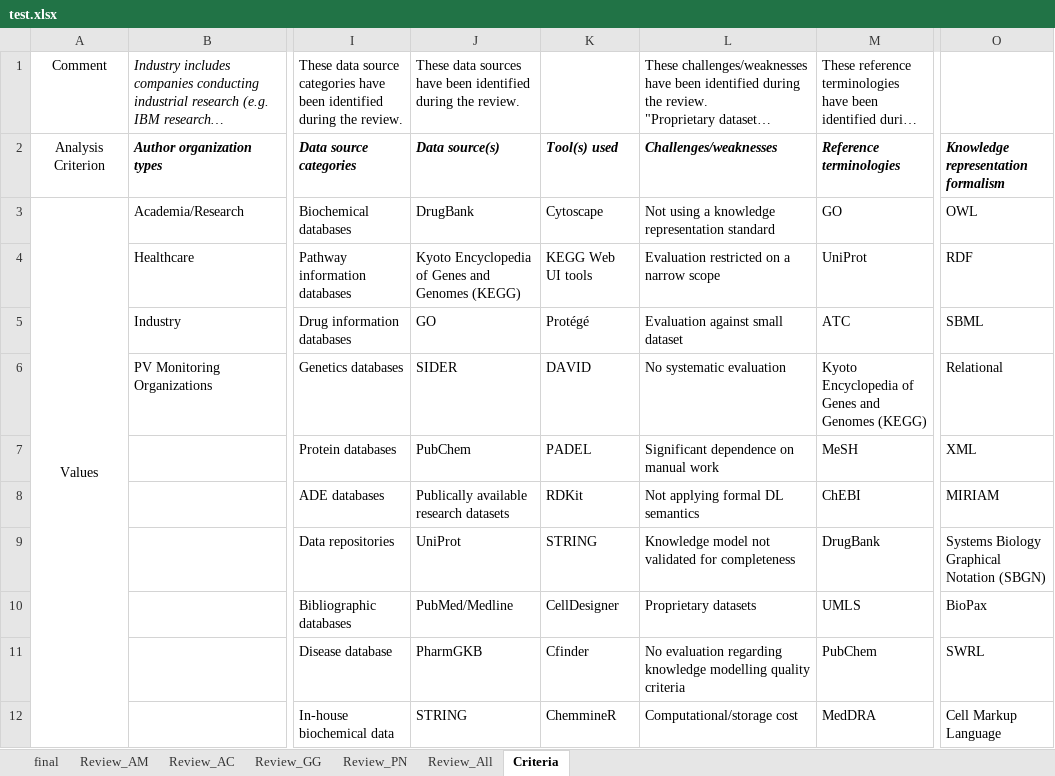
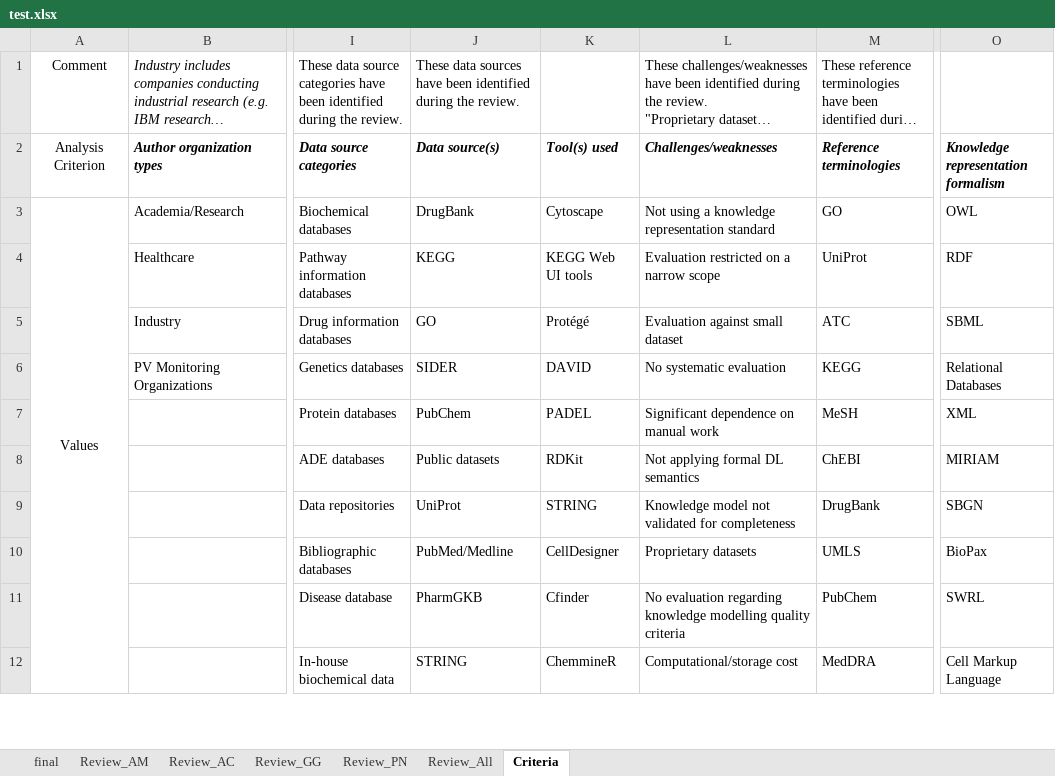
Before and after one commit to achilleschyt/kg_sp_slr_charts, an Excel workbook: test.xlsx, sheet Criteria, drawn as a sheet; only a part is shown, gaps mark what is left out; long unchanged cells end in …; values as stored, in another font and other column widths than the file's, no borders; the diff names each change by its address in the sheet, - before the commit and + after, or states it on an @@ line.

Commit message:
Updated dataset
Also removed unnecessary files

```diff
--- a/test.xlsx (sheet Criteria)
+++ b/test.xlsx (sheet Criteria)
-J4: Kyoto Encyclopedia of Genes and Genomes (KEGG)
+J4: KEGG
-M6: Kyoto Encyclopedia of Genes and Genomes (KEGG)
+M6: KEGG
-O6: Relational
+O6: Relational Databases
-J8: Publically available research datasets
+J8: Public datasets
-O9: Systems Biology Graphical Notation (SBGN)
+O9: SBGN
```
Also changed, not shown: sheet final, sheet Review_All, sheet Review_PN, sheet Review_AM, sheet Review_GG, 13 other files.
